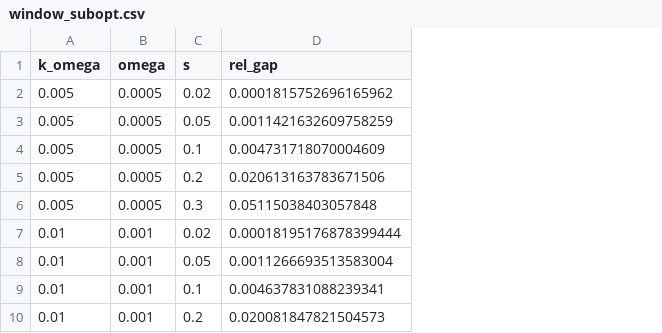
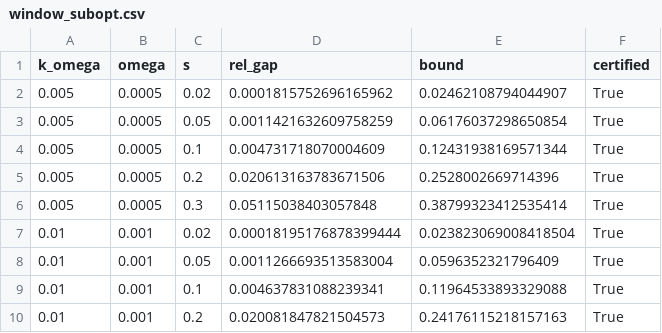
Before and after one commit to mrigank-script/spar-streaming-prior-anchored-ridge, a CSV file: results/window_subopt.csv, drawn as a sheet; only a part is shown; the diff names each change by its address in the sheet, - before the commit and + after, or states it on an @@ line.

Commit message:
Certify the window surrogate gap with a perturbation bound

```diff
--- a/results/window_subopt.csv
+++ b/results/window_subopt.csv
+column E (bound), rows 2-10: 0.02462108794044907 | 0.06176037298650854 | 0.12431938169571344 | 0.2528002669714396 | 0.38799323412535414 | 0.023823069008418504 | 0.0596352321796409 | 0.11964533893329088 | 0.24176115218157163
+column F (certified), rows 2-10: all True
```
Also changed, not shown: 1 other file.
